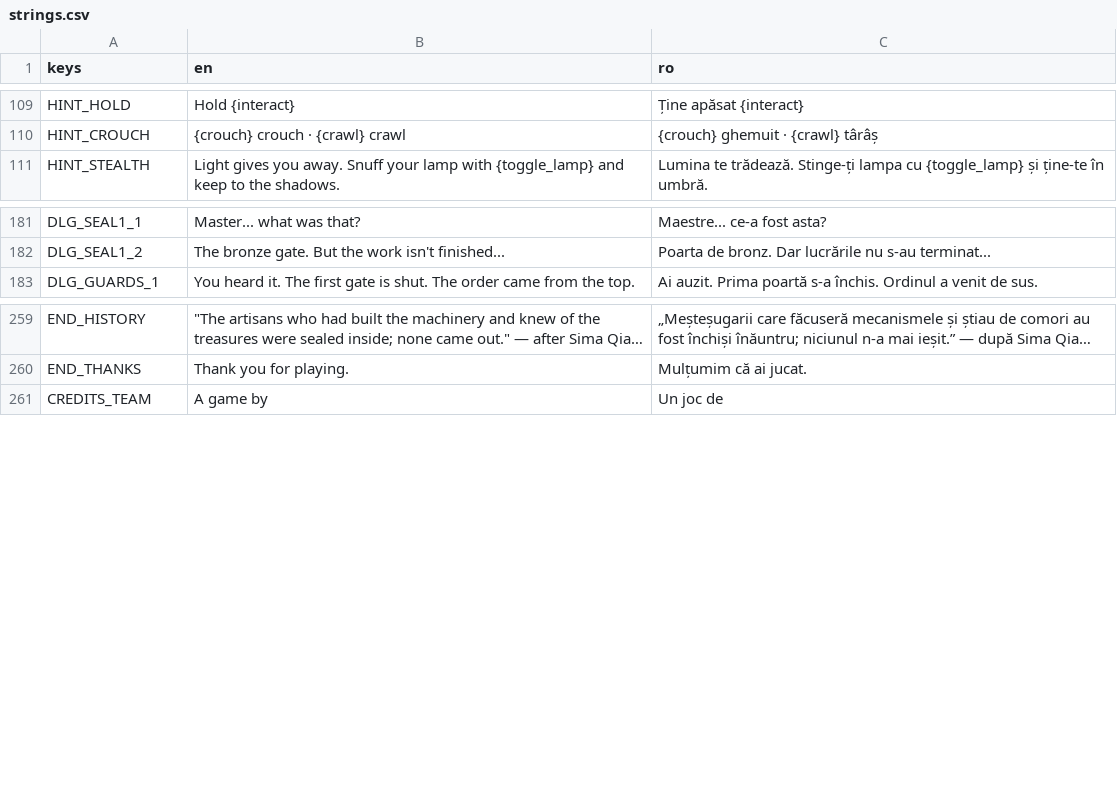
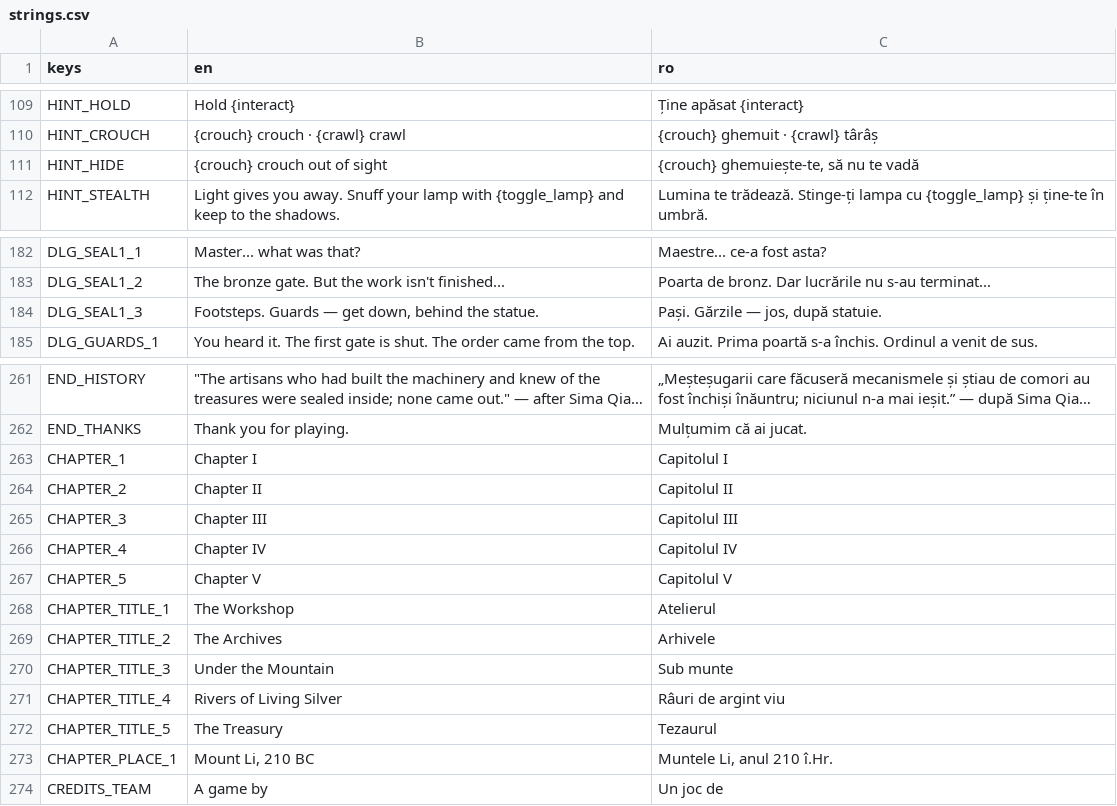
Before and after one commit to calinnedelcu/TheBuriedHands, a CSV file: localization/strings.csv, drawn as a sheet; only a part is shown, gaps mark what is left out; long unchanged cells end in …; the diff names each change by its address in the sheet, - before the commit and + after, or states it on an @@ line.

```diff
--- a/localization/strings.csv
+++ b/localization/strings.csv
+row 111: HINT_HIDE | {crouch} crouch out of sight | {crouch} ghemuiește-te, să nu te vadă
+row 184: DLG_SEAL1_3 | Footsteps. Guards — get down, behind the statue. | Pași. Gărzile — jos, după statuie.
+row 263: CHAPTER_1 | Chapter I | Capitolul I
+row 264: CHAPTER_2 | Chapter II | Capitolul II
+row 265: CHAPTER_3 | Chapter III | Capitolul III
+row 266: CHAPTER_4 | Chapter IV | Capitolul IV
+row 267: CHAPTER_5 | Chapter V | Capitolul V
+row 268: CHAPTER_TITLE_1 | The Workshop | Atelierul
+row 269: CHAPTER_TITLE_2 | The Archives | Arhivele
+row 270: CHAPTER_TITLE_3 | Under the Mountain | Sub munte
+row 271: CHAPTER_TITLE_4 | Rivers of Living Silver | Râuri de argint viu
+row 272: CHAPTER_TITLE_5 | The Treasury | Tezaurul
+row 273: CHAPTER_PLACE_1 | Mount Li, 210 BC | Muntele Li, anul 210 î.Hr.
```
Also changed, not shown: 12 other files.
